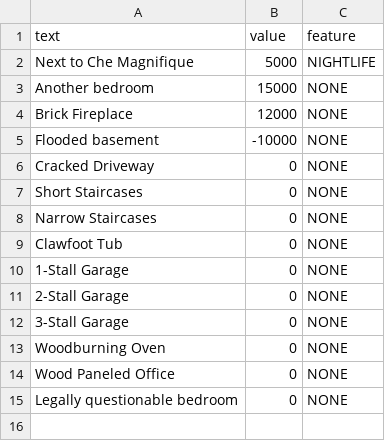
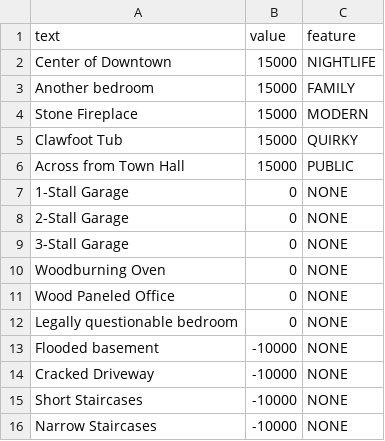
Before and after one commit to KevinGreene/house-hunting, a CSV file: data/cards.csv, drawn as a sheet.

Commit message:
Fixed some formatting, added a few cards - all classifications now represented

```diff
--- a/data/cards.csv
+++ b/data/cards.csv
@@ -1,10 +1,7 @@
 text,value,feature
-Next to Che Magnifique,5000,NIGHTLIFE
-Another bedroom,15000,NONE
-Brick Fireplace,12000,NONE
-Flooded basement,-10000,NONE
-Cracked Driveway,0,NONE
-Short Staircases,0,NONE
-Narrow Staircases,0,NONE
-Clawfoot Tub,0,NONE
+Center of Downtown,15000,NIGHTLIFE
+Another bedroom,15000,FAMILY
+Stone Fireplace,15000,MODERN
+Clawfoot Tub,15000,QUIRKY
+Across from Town Hall,15000,PUBLIC
 1-Stall Garage,0,NONE
@@ -15 +12,5 @@ Wood Paneled Office,0,NONE
 Legally questionable bedroom,0,NONE
+Flooded basement,-10000,NONE
+Cracked Driveway,-10000,NONE
+Short Staircases,-10000,NONE
+Narrow Staircases,-10000,NONE
```
Also changed, not shown: 2 other files.
